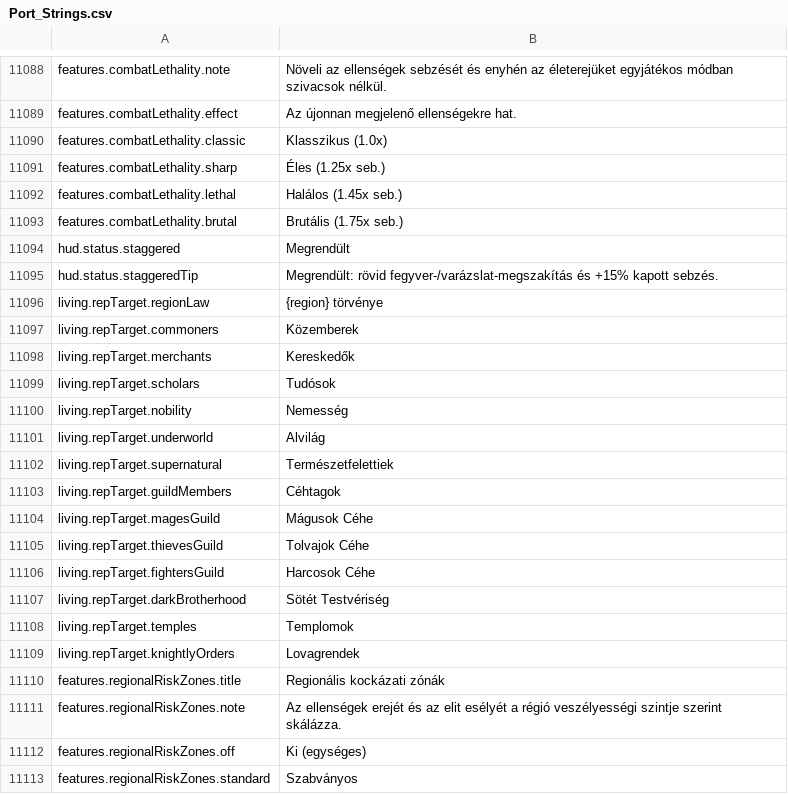
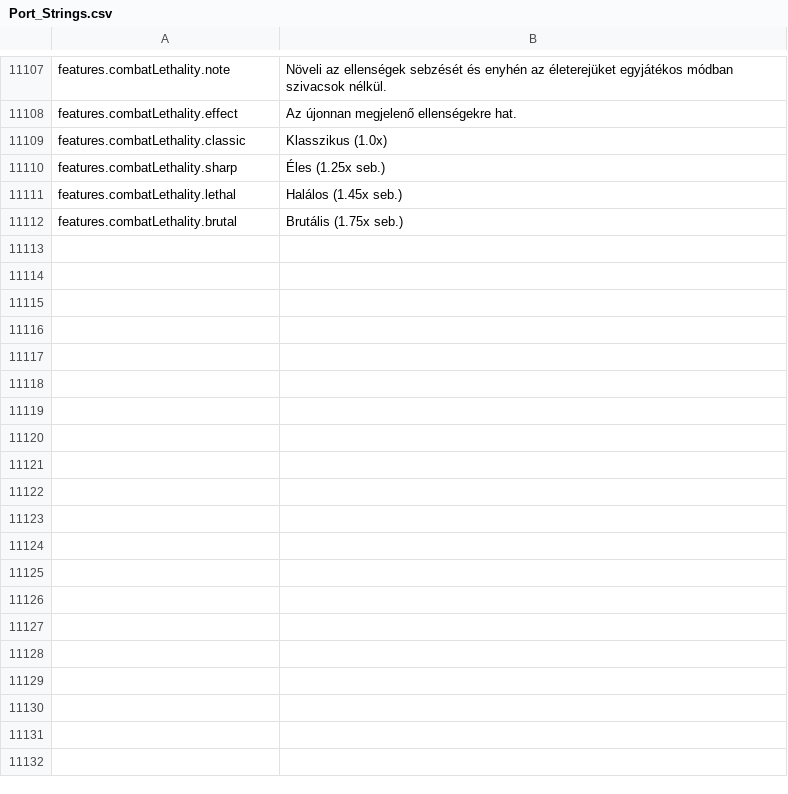
Before and after one commit to Chuz13/daggerfall-forever, a CSV file: locales/hu/Port_Strings.csv, drawn as a sheet; only a part is shown, gaps mark what is left out; the diff covers the shown part only.

```diff
--- a/locales/hu/Port_Strings.csv
+++ b/locales/hu/Port_Strings.csv
@@ -11094,21 +11113 @@ features.combatLethality.lethal,"Halálos (1.45x seb.)"
 features.combatLethality.brutal,"Brutális (1.75x seb.)"
-"hud.status.staggered","Megrendült"
-"hud.status.staggeredTip","Megrendült: rövid fegyver-/varázslat-megszakítás és +15% kapott sebzés."
-"living.repTarget.regionLaw","{region} törvénye"
-"living.repTarget.commoners","Közemberek"
-"living.repTarget.merchants","Kereskedők"
-"living.repTarget.scholars","Tudósok"
-"living.repTarget.nobility","Nemesség"
-"living.repTarget.underworld","Alvilág"
-"living.repTarget.supernatural","Természetfelettiek"
-"living.repTarget.guildMembers","Céhtagok"
-"living.repTarget.magesGuild","Mágusok Céhe"
-"living.repTarget.thievesGuild","Tolvajok Céhe"
-"living.repTarget.fightersGuild","Harcosok Céhe"
-"living.repTarget.darkBrotherhood","Sötét Testvériség"
-"living.repTarget.temples","Templomok"
-"living.repTarget.knightlyOrders","Lovagrendek"
-"features.regionalRiskZones.title","Regionális kockázati zónák"
-"features.regionalRiskZones.note","Az ellenségek erejét és az elit esélyét a régió veszélyességi szintje szerint skálázza."
-"features.regionalRiskZones.off","Ki (egységes)"
-"features.regionalRiskZones.standard","Szabványos"
```
Also changed, not shown: 19 added rows and 30 removed rows elsewhere in this file, locales/cs/Port_Strings.csv, locales/da/Port_Strings.csv, 55 other files.
